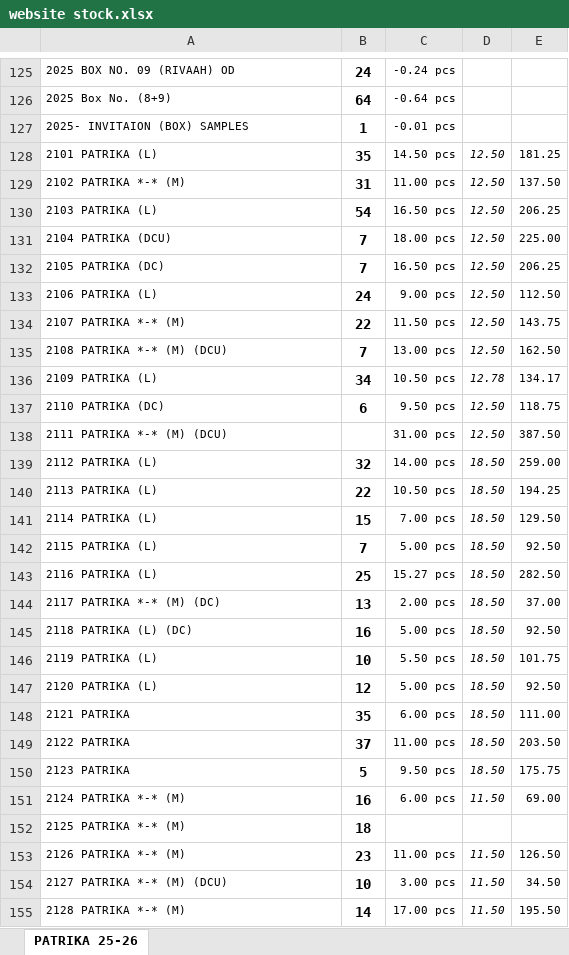
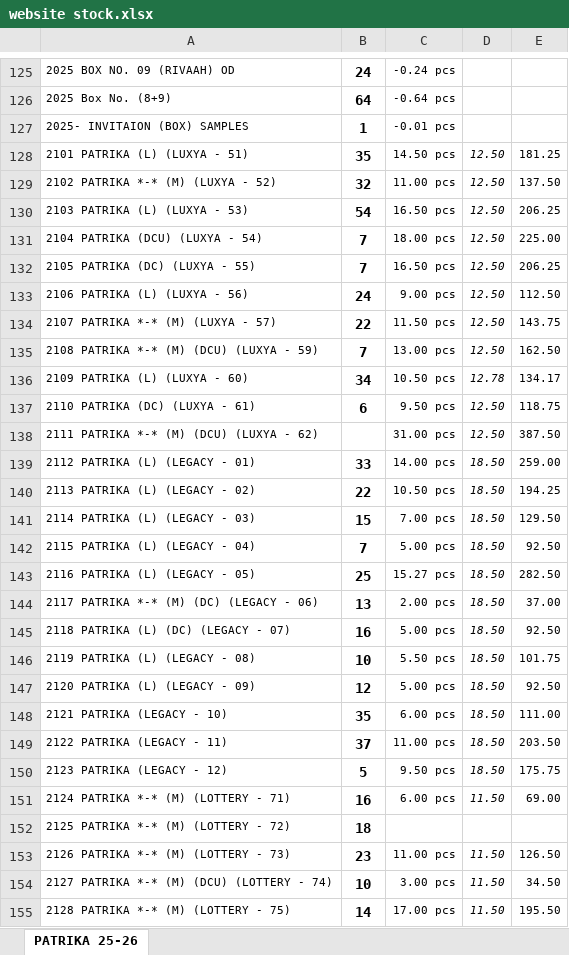
Before and after one commit to jyoti-creative-cards/jyoti-cards-stock-management-streamlit-app, an Excel workbook: data/website stock.xlsx, sheet PATRIKA 25-26, drawn as a sheet; only a part is shown, gaps mark what is left out; values as stored, in another font and other column widths than the file's, no borders; the diff covers the shown part only; the diff names each change by its address in the sheet, - before the commit and + after, or states it on an @@ line.

Commit message:
raj 05/02 1:46

```diff
--- a/data/website stock.xlsx (sheet PATRIKA 25-26)
+++ b/data/website stock.xlsx (sheet PATRIKA 25-26)
-A128: 2101 PATRIKA (L)
+A128: 2101 PATRIKA (L) (LUXYA - 51)
-A129: 2102 PATRIKA *-* (M)
+A129: 2102 PATRIKA *-* (M) (LUXYA - 52)
-B129: 31
+B129: 32
-A130: 2103 PATRIKA (L)
+A130: 2103 PATRIKA (L) (LUXYA - 53)
-A131: 2104 PATRIKA (DCU)
+A131: 2104 PATRIKA (DCU) (LUXYA - 54)
-A132: 2105 PATRIKA (DC)
+A132: 2105 PATRIKA (DC) (LUXYA - 55)
-A133: 2106 PATRIKA (L)
+A133: 2106 PATRIKA (L) (LUXYA - 56)
-A134: 2107 PATRIKA *-* (M)
+A134: 2107 PATRIKA *-* (M) (LUXYA - 57)
-A135: 2108 PATRIKA *-* (M) (DCU)
+A135: 2108 PATRIKA *-* (M) (DCU) (LUXYA - 59)
-A136: 2109 PATRIKA (L)
+A136: 2109 PATRIKA (L) (LUXYA - 60)
-A137: 2110 PATRIKA (DC)
+A137: 2110 PATRIKA (DC) (LUXYA - 61)
-A138: 2111 PATRIKA *-* (M) (DCU)
+A138: 2111 PATRIKA *-* (M) (DCU) (LUXYA - 62)
-A139: 2112 PATRIKA (L)
+A139: 2112 PATRIKA (L) (LEGACY - 01)
-B139: 32
+B139: 33
-A140: 2113 PATRIKA (L)
+A140: 2113 PATRIKA (L) (LEGACY - 02)
-A141: 2114 PATRIKA (L)
+A141: 2114 PATRIKA (L) (LEGACY - 03)
-A142: 2115 PATRIKA (L)
+A142: 2115 PATRIKA (L) (LEGACY - 04)
-A143: 2116 PATRIKA (L)
+A143: 2116 PATRIKA (L) (LEGACY - 05)
-A144: 2117 PATRIKA *-* (M) (DC)
+A144: 2117 PATRIKA *-* (M) (DC) (LEGACY - 06)
-A145: 2118 PATRIKA (L) (DC)
+A145: 2118 PATRIKA (L) (DC) (LEGACY - 07)
-A146: 2119 PATRIKA (L)
+A146: 2119 PATRIKA (L) (LEGACY - 08)
-A147: 2120 PATRIKA (L)
+A147: 2120 PATRIKA (L) (LEGACY - 09)
-A148: 2121 PATRIKA
+A148: 2121 PATRIKA (LEGACY - 10)
-A149: 2122 PATRIKA
+A149: 2122 PATRIKA (LEGACY - 11)
-A150: 2123 PATRIKA
+A150: 2123 PATRIKA (LEGACY - 12)
-A151: 2124 PATRIKA *-* (M)
+A151: 2124 PATRIKA *-* (M) (LOTTERY - 71)
-A152: 2125 PATRIKA *-* (M)
+A152: 2125 PATRIKA *-* (M) (LOTTERY - 72)
-A153: 2126 PATRIKA *-* (M)
+A153: 2126 PATRIKA *-* (M) (LOTTERY - 73)
-A154: 2127 PATRIKA *-* (M) (DCU)
+A154: 2127 PATRIKA *-* (M) (DCU) (LOTTERY - 74)
-A155: 2128 PATRIKA *-* (M)
+A155: 2128 PATRIKA *-* (M) (LOTTERY - 75)
```
Also changed, not shown: other rows of this sheet.
